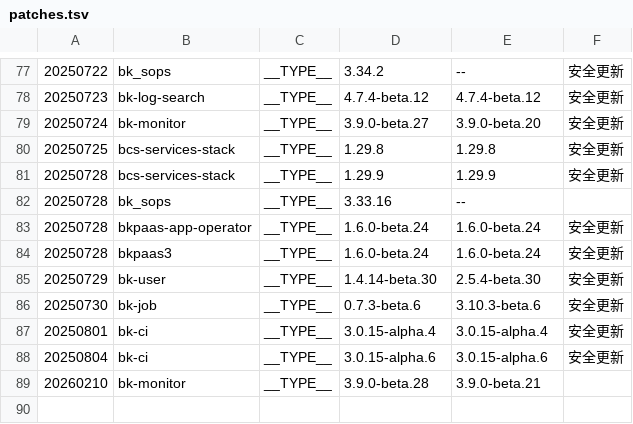
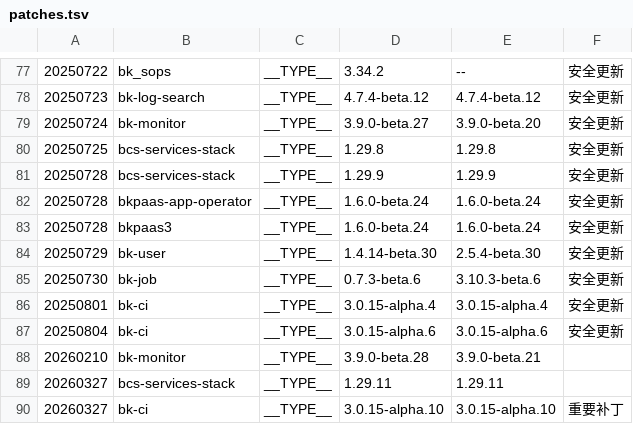
Before and after one commit to TencentBlueKing/BKDocs, a TSV file: ZH/DeploymentGuides/7.2/scripts/patches.tsv, drawn as a sheet; only a part is shown, gaps mark what is left out.

```diff
--- a/ZH/DeploymentGuides/7.2/scripts/patches.tsv
+++ b/ZH/DeploymentGuides/7.2/scripts/patches.tsv
@@ -81,3 +81,2 @@
 20250728	bcs-services-stack	__TYPE__	1.29.9	1.29.9	安全更新
-20250728	bk_sops	__TYPE__	3.33.16	--	
 20250728	bkpaas-app-operator	__TYPE__	1.6.0-beta.24	1.6.0-beta.24	安全更新
@@ -89 +88,3 @@
 20260210	bk-monitor	__TYPE__	3.9.0-beta.28	3.9.0-beta.21	
+20260327	bcs-services-stack	__TYPE__	1.29.11	1.29.11	
+20260327	bk-ci	__TYPE__	3.0.15-alpha.10	3.0.15-alpha.10	重要补丁
```
Also changed, not shown: 9 other files.
